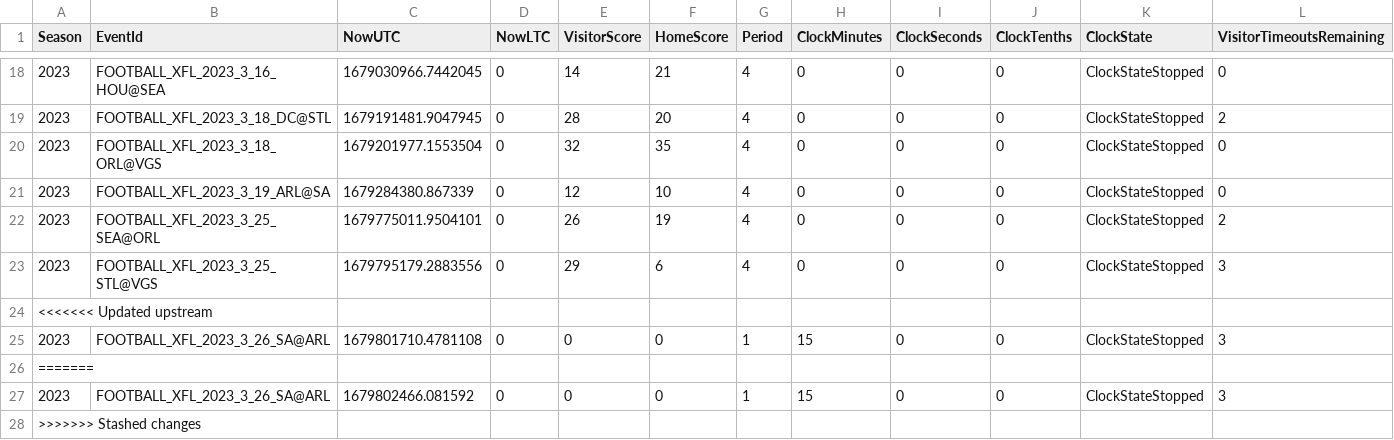
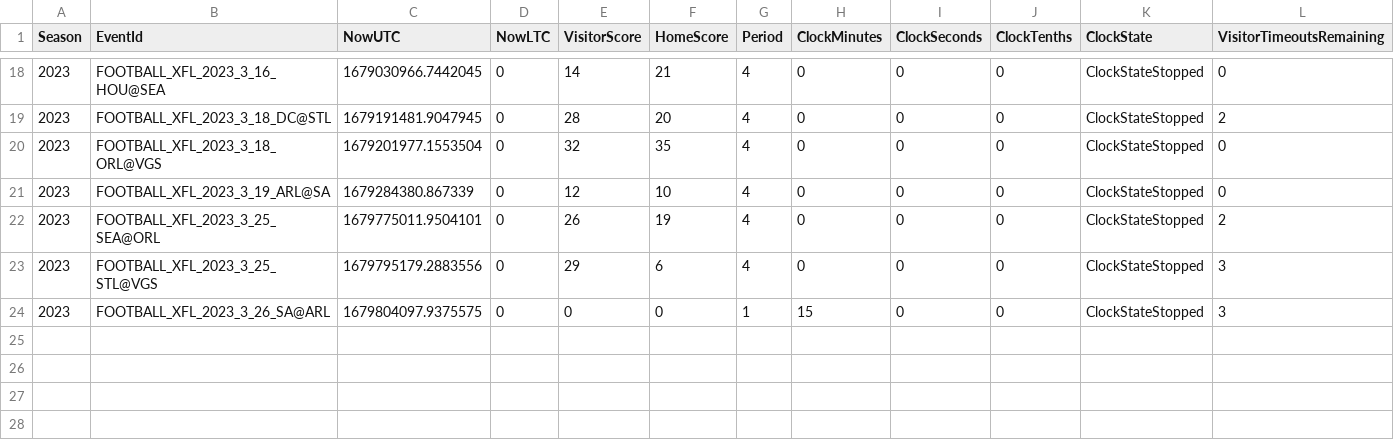
Before and after one commit to armstjc/xfl-2023-data-repository, a CSV file: schedule/2023_xfl_schedule.csv, drawn as a sheet; only a part is shown, gaps mark what is left out; removed rows and columns are numbered as before the commit, all else as after; rows hold the shown columns only; the diff names each change by its address in the sheet, - before the commit and + after, or states it on an @@ line.

```diff
--- a/schedule/2023_xfl_schedule.csv
+++ b/schedule/2023_xfl_schedule.csv
-row 24: <<<<<<< Updated upstream
-C24 (NowUTC): 1679801710.4781108
+C24 (NowUTC): 1679804097.9375575
-row 26: =======
-row 27: 2023 | FOOTBALL_XFL_2023_3_26_SA@ARL | 1679802466.081592 | 0 | 0 | 0 | 1 | 15 | 0 | 0 | ClockStateStopped | 3
-row 28: >>>>>>> Stashed changes
```
Also changed, not shown: rosters/weekly_rosters/2023_weekly_xfl_roster.csv, schedule/csv/2023_xfl_schedule.csv, 9 other files.
